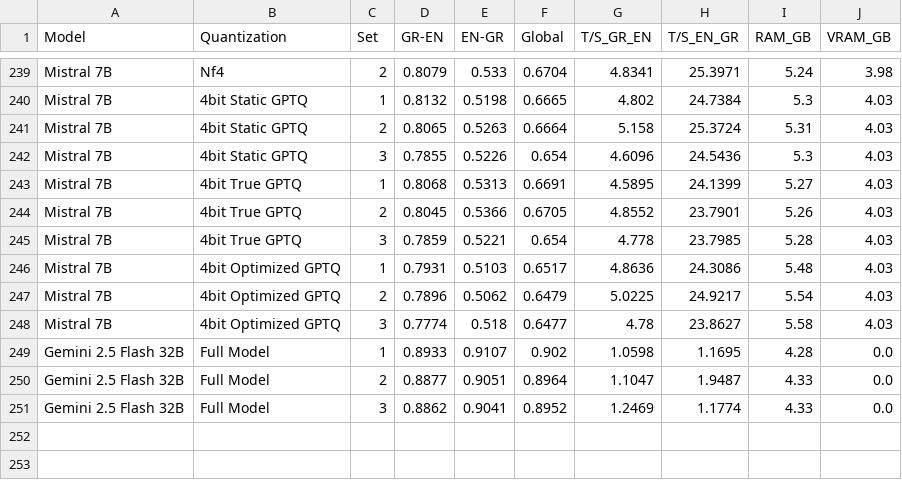
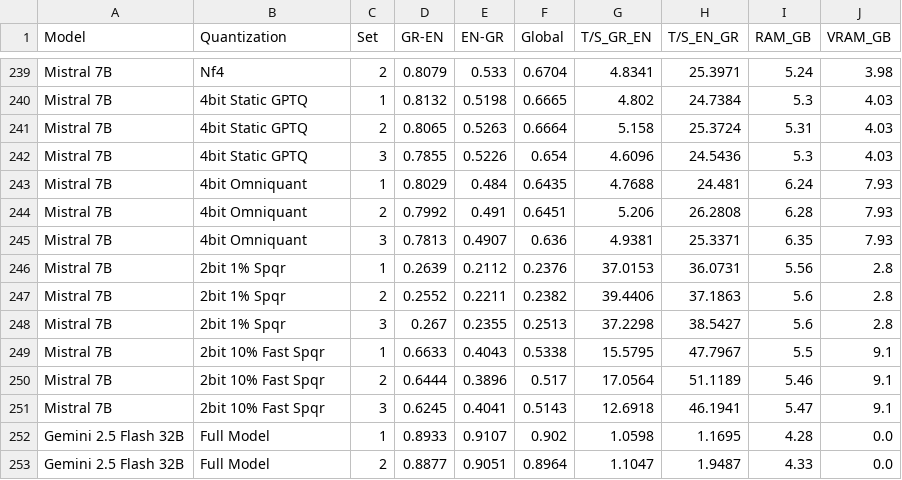
Before and after one commit to evankost/quantization-performance-dashboard, a CSV file: master_results.csv, drawn as a sheet; only a part is shown, gaps mark what is left out; the shorter side is filled out with more unchanged rows.

Commit message:
added Mistral spqr & omni quant

```diff
--- a/master_results.csv
+++ b/master_results.csv
@@ -242,8 +242,11 @@ Mistral 7B,4bit Static GPTQ,2,0.8065,0.5263,0.6664,5.158,25.3724,5.31,4.03
 Mistral 7B,4bit Static GPTQ,3,0.7855,0.5226,0.654,4.6096,24.5436,5.3,4.03
-Mistral 7B,4bit True GPTQ,1,0.8068,0.5313,0.6691,4.5895,24.1399,5.27,4.03
-Mistral 7B,4bit True GPTQ,2,0.8045,0.5366,0.6705,4.8552,23.7901,5.26,4.03
-Mistral 7B,4bit True GPTQ,3,0.7859,0.5221,0.654,4.778,23.7985,5.28,4.03
-Mistral 7B,4bit Optimized GPTQ,1,0.7931,0.5103,0.6517,4.8636,24.3086,5.48,4.03
-Mistral 7B,4bit Optimized GPTQ,2,0.7896,0.5062,0.6479,5.0225,24.9217,5.54,4.03
-Mistral 7B,4bit Optimized GPTQ,3,0.7774,0.518,0.6477,4.78,23.8627,5.58,4.03
+Mistral 7B,4bit Omniquant,1,0.8029,0.484,0.6435,4.7688,24.481,6.24,7.93
+Mistral 7B,4bit Omniquant,2,0.7992,0.491,0.6451,5.206,26.2808,6.28,7.93
+Mistral 7B,4bit Omniquant,3,0.7813,0.4907,0.636,4.9381,25.3371,6.35,7.93
+Mistral 7B,2bit 1% Spqr,1,0.2639,0.2112,0.2376,37.0153,36.0731,5.56,2.8
+Mistral 7B,2bit 1% Spqr,2,0.2552,0.2211,0.2382,39.4406,37.1863,5.6,2.8
+Mistral 7B,2bit 1% Spqr,3,0.267,0.2355,0.2513,37.2298,38.5427,5.6,2.8
+Mistral 7B,2bit 10% Fast Spqr,1,0.6633,0.4043,0.5338,15.5795,47.7967,5.5,9.1
+Mistral 7B,2bit 10% Fast Spqr,2,0.6444,0.3896,0.517,17.0564,51.1189,5.46,9.1
+Mistral 7B,2bit 10% Fast Spqr,3,0.6245,0.4041,0.5143,12.6918,46.1941,5.47,9.1
 Gemini 2.5 Flash 32B,Full Model,1,0.8933,0.9107,0.902,1.0598,1.1695,4.28,0.0
```
